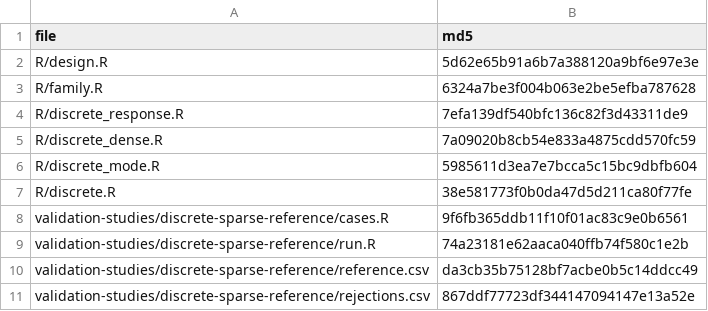
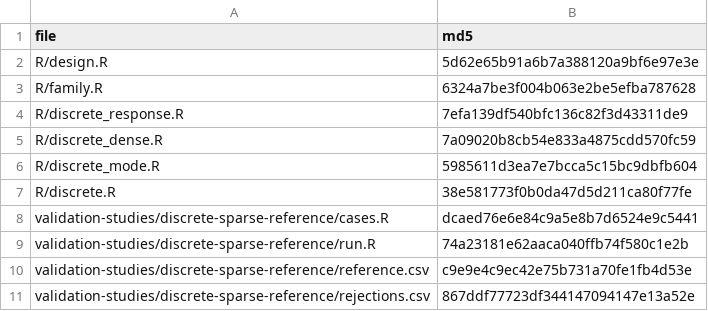
Before and after one commit to Veronica0206/Gtheory4LLM, a CSV file: validation-studies/discrete-sparse-reference/source-hashes.csv, drawn as a sheet.

```diff
--- a/validation-studies/discrete-sparse-reference/source-hashes.csv
+++ b/validation-studies/discrete-sparse-reference/source-hashes.csv
@@ -7,5 +7,5 @@ R/discrete_mode.R,5985611d3ea7e7bcca5c15bc9dbfb604
 R/discrete.R,38e581773f0b0da47d5d211ca80f77fe
-validation-studies/discrete-sparse-reference/cases.R,9f6fb365ddb11f10f01ac83c9e0b6561
+validation-studies/discrete-sparse-reference/cases.R,dcaed76e6e84c9a5e8b7d6524e9c5441
 validation-studies/discrete-sparse-reference/run.R,74a23181e62aaca040ffb74f580c1e2b
-validation-studies/discrete-sparse-reference/reference.csv,da3cb35b75128bf7acbe0b5c14ddcc49
+validation-studies/discrete-sparse-reference/reference.csv,c9e9e4c9ec42e75b731a70fe1fb4d53e
 validation-studies/discrete-sparse-reference/rejections.csv,867ddf77723df344147094147e13a52e
```
Also changed, not shown: validation-studies/discrete-sparse-reference/reference.csv, 3 other files.
